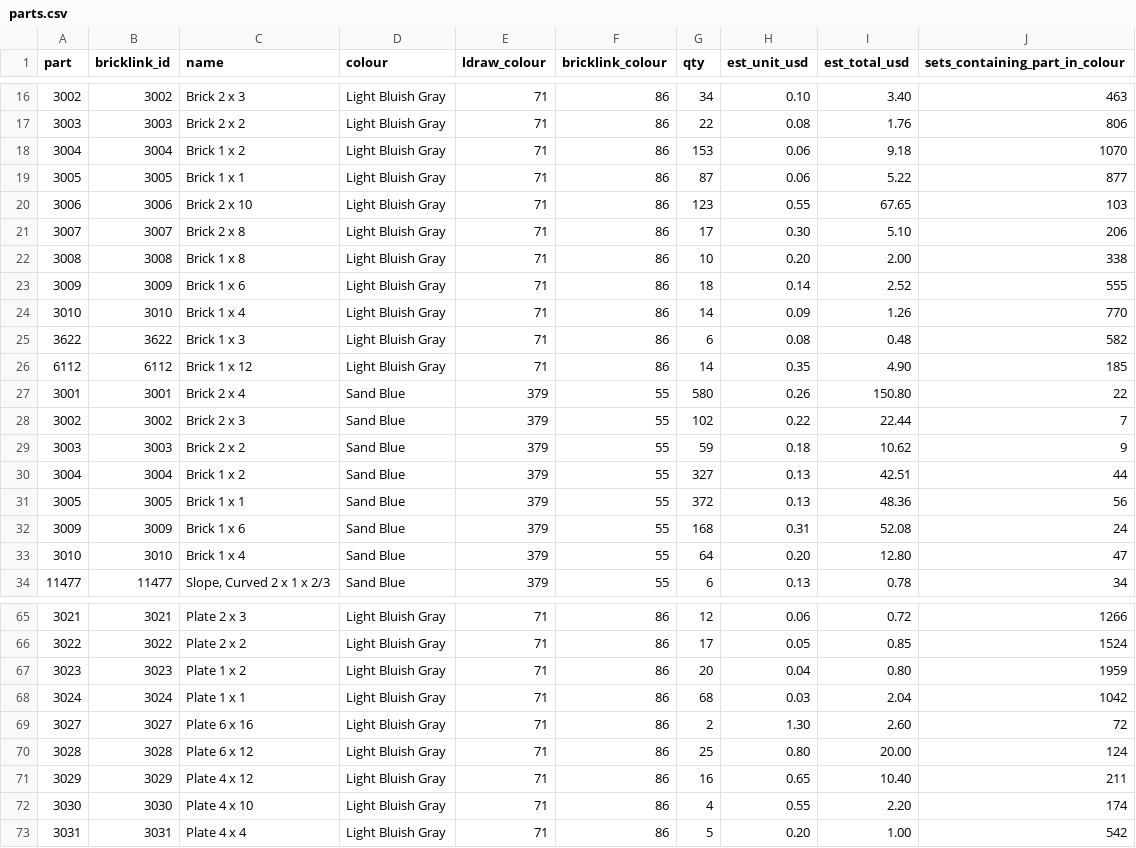
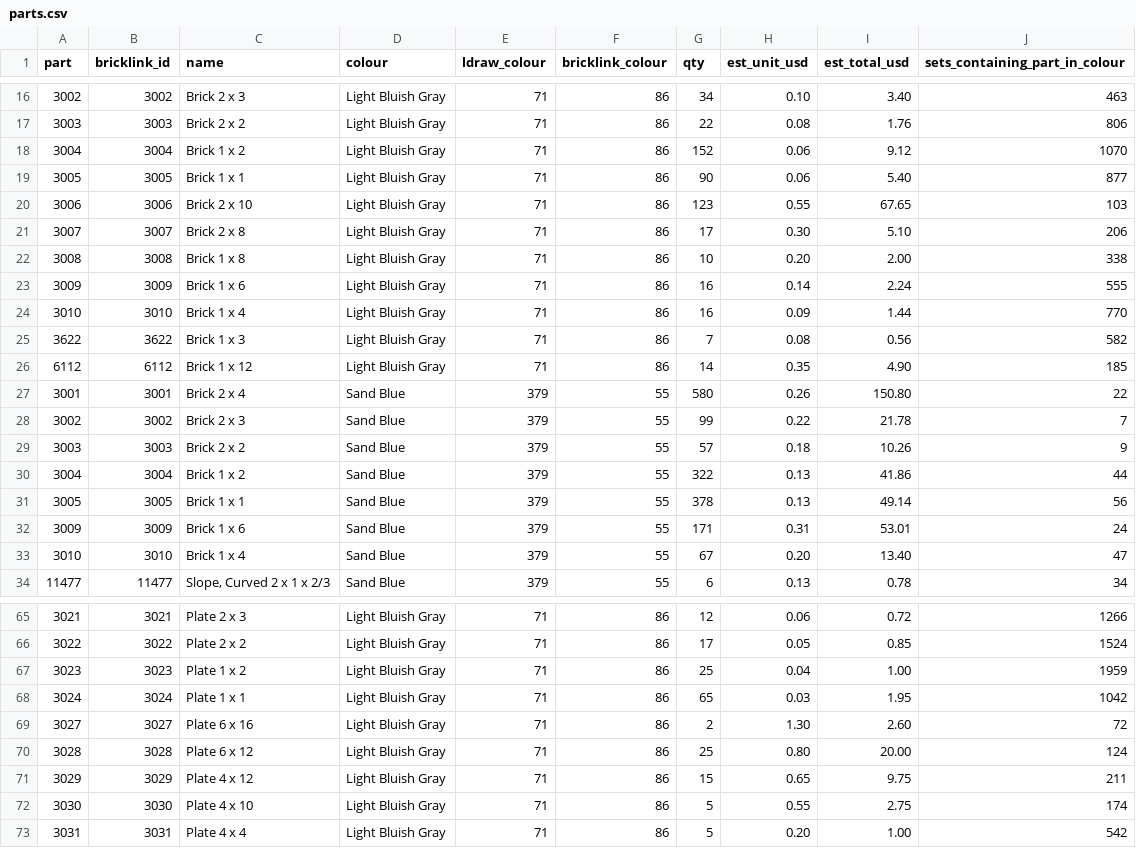
Before and after one commit to nskpaun/NatesApps, a CSV file: night-array/kit/lego/station/parts.csv, drawn as a sheet; only a part is shown, gaps mark what is left out; the diff covers the shown part only.

```diff
--- a/night-array/kit/lego/station/parts.csv
+++ b/night-array/kit/lego/station/parts.csv
@@ -17,4 +17,4 @@ part,bricklink_id,name,colour,ldraw_colour,bricklink_colour,qty,est_unit_usd,est
 3003,3003,Brick 2 x 2,Light Bluish Gray,71,86,22,0.08,1.76,806
-3004,3004,Brick 1 x 2,Light Bluish Gray,71,86,153,0.06,9.18,1070
-3005,3005,Brick 1 x 1,Light Bluish Gray,71,86,87,0.06,5.22,877
+3004,3004,Brick 1 x 2,Light Bluish Gray,71,86,152,0.06,9.12,1070
+3005,3005,Brick 1 x 1,Light Bluish Gray,71,86,90,0.06,5.40,877
 3006,3006,Brick 2 x 10,Light Bluish Gray,71,86,123,0.55,67.65,103
@@ -22,13 +22,13 @@ part,bricklink_id,name,colour,ldraw_colour,bricklink_colour,qty,est_unit_usd,est
 3008,3008,Brick 1 x 8,Light Bluish Gray,71,86,10,0.20,2.00,338
-3009,3009,Brick 1 x 6,Light Bluish Gray,71,86,18,0.14,2.52,555
-3010,3010,Brick 1 x 4,Light Bluish Gray,71,86,14,0.09,1.26,770
-3622,3622,Brick 1 x 3,Light Bluish Gray,71,86,6,0.08,0.48,582
+3009,3009,Brick 1 x 6,Light Bluish Gray,71,86,16,0.14,2.24,555
+3010,3010,Brick 1 x 4,Light Bluish Gray,71,86,16,0.09,1.44,770
+3622,3622,Brick 1 x 3,Light Bluish Gray,71,86,7,0.08,0.56,582
 6112,6112,Brick 1 x 12,Light Bluish Gray,71,86,14,0.35,4.90,185
 3001,3001,Brick 2 x 4,Sand Blue,379,55,580,0.26,150.80,22
-3002,3002,Brick 2 x 3,Sand Blue,379,55,102,0.22,22.44,7
-3003,3003,Brick 2 x 2,Sand Blue,379,55,59,0.18,10.62,9
-3004,3004,Brick 1 x 2,Sand Blue,379,55,327,0.13,42.51,44
-3005,3005,Brick 1 x 1,Sand Blue,379,55,372,0.13,48.36,56
-3009,3009,Brick 1 x 6,Sand Blue,379,55,168,0.31,52.08,24
-3010,3010,Brick 1 x 4,Sand Blue,379,55,64,0.20,12.80,47
+3002,3002,Brick 2 x 3,Sand Blue,379,55,99,0.22,21.78,7
+3003,3003,Brick 2 x 2,Sand Blue,379,55,57,0.18,10.26,9
+3004,3004,Brick 1 x 2,Sand Blue,379,55,322,0.13,41.86,44
+3005,3005,Brick 1 x 1,Sand Blue,379,55,378,0.13,49.14,56
+3009,3009,Brick 1 x 6,Sand Blue,379,55,171,0.31,53.01,24
+3010,3010,Brick 1 x 4,Sand Blue,379,55,67,0.20,13.40,47
 11477,11477,"Slope, Curved 2 x 1 x 2/3",Sand Blue,379,55,6,0.13,0.78,34
@@ -66,8 +66,8 @@ part,bricklink_id,name,colour,ldraw_colour,bricklink_colour,qty,est_unit_usd,est
 3022,3022,Plate 2 x 2,Light Bluish Gray,71,86,17,0.05,0.85,1524
-3023,3023,Plate 1 x 2,Light Bluish Gray,71,86,20,0.04,0.80,1959
-3024,3024,Plate 1 x 1,Light Bluish Gray,71,86,68,0.03,2.04,1042
+3023,3023,Plate 1 x 2,Light Bluish Gray,71,86,25,0.04,1.00,1959
+3024,3024,Plate 1 x 1,Light Bluish Gray,71,86,65,0.03,1.95,1042
 3027,3027,Plate 6 x 16,Light Bluish Gray,71,86,2,1.30,2.60,72
 3028,3028,Plate 6 x 12,Light Bluish Gray,71,86,25,0.80,20.00,124
-3029,3029,Plate 4 x 12,Light Bluish Gray,71,86,16,0.65,10.40,211
-3030,3030,Plate 4 x 10,Light Bluish Gray,71,86,4,0.55,2.20,174
+3029,3029,Plate 4 x 12,Light Bluish Gray,71,86,15,0.65,9.75,211
+3030,3030,Plate 4 x 10,Light Bluish Gray,71,86,5,0.55,2.75,174
 3031,3031,Plate 4 x 4,Light Bluish Gray,71,86,5,0.20,1.00,542
```
Also changed, not shown: 47 edited cells elsewhere in this file, night-array/kit/lego/station/lite/parts.csv, 33 other files.
